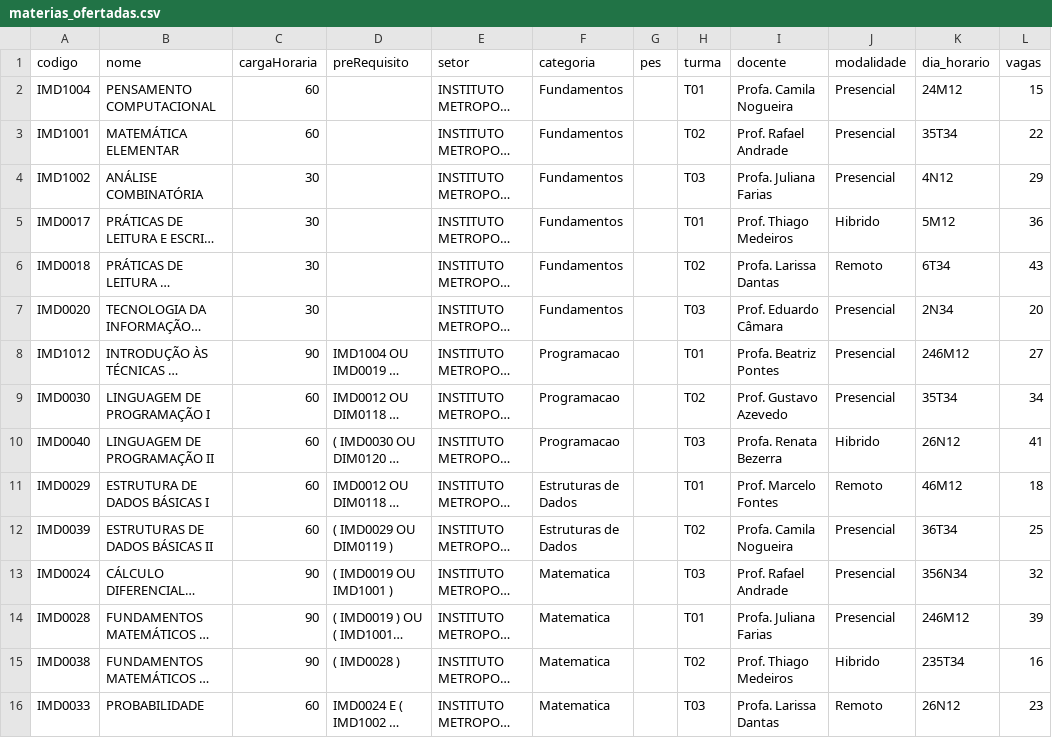
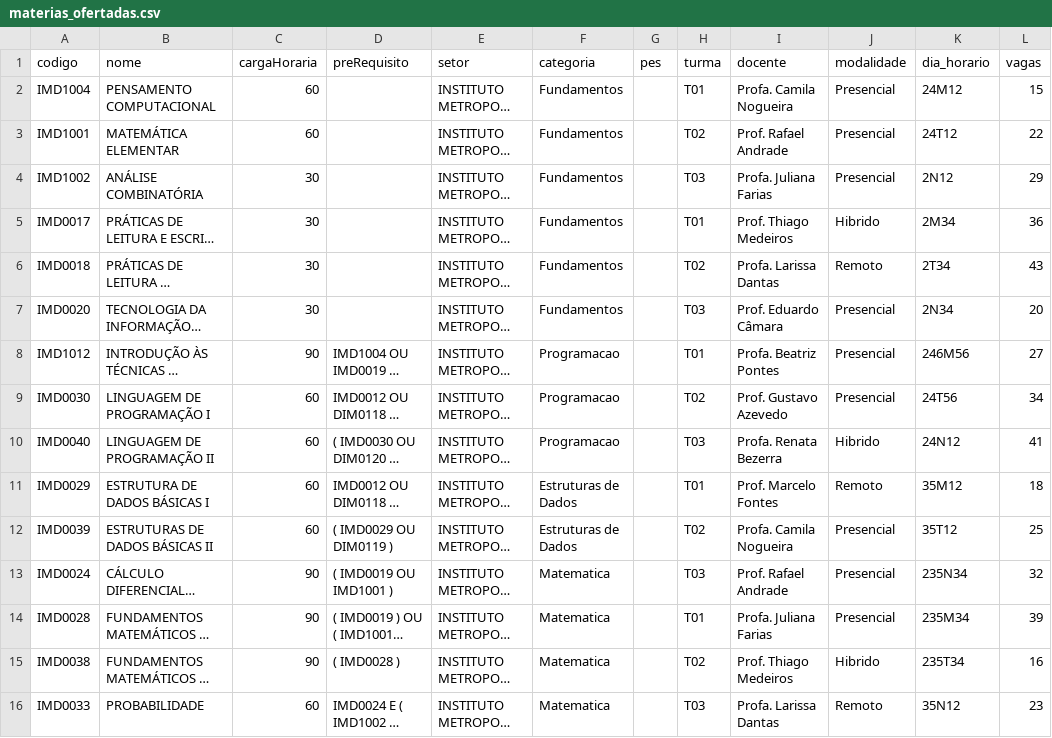
Before and after one commit to cleziojr/atividade_1_ia_agentica, a CSV file: dados/materias_ofertadas.csv, drawn as a sheet; only a part is shown; long unchanged cells end in …; the diff covers the shown part only; the diff names each change by its address in the sheet, - before the commit and + after, or states it on an @@ line.

Commit message:
feat: adiciona tools de recomendacao, carga horaria e feedback
recomenda_grade_disciplinas monta uma grade a partir das disciplinas
elegiveis, priorizando uma area de interesse, respeitando a carga
horaria desejada e evitando choque de horario entre turmas.
calcula_carga_hora_disciplinas soma a carga horaria de uma lista de
codigos. coleta_feedback registra o feedback do aluno em dados/feedback.jsonl.

Extrai _elegibilidade de comparar_materias_aluno para reuso.

Corrige tambem a geracao de dia_horario em materias_ofertadas.csv: o
indice usado tinha periodo curto e gerava so uns 6 a 8 combos distintos
em 80 disciplinas, travando cedo o anti conflito da recomendacao.
Agora sao 74 combos distintos.

```diff
--- a/dados/materias_ofertadas.csv
+++ b/dados/materias_ofertadas.csv
-K3 (dia_horario): 35T34
+K3 (dia_horario): 24T12
-K4 (dia_horario): 4N12
+K4 (dia_horario): 2N12
-K5 (dia_horario): 5M12
+K5 (dia_horario): 2M34
-K6 (dia_horario): 6T34
+K6 (dia_horario): 2T34
-K8 (dia_horario): 246M12
+K8 (dia_horario): 246M56
-K9 (dia_horario): 35T34
+K9 (dia_horario): 24T56
-K10 (dia_horario): 26N12
+K10 (dia_horario): 24N12
-K11 (dia_horario): 46M12
+K11 (dia_horario): 35M12
-K12 (dia_horario): 36T34
+K12 (dia_horario): 35T12
-K13 (dia_horario): 356N34
+K13 (dia_horario): 235N34
-K14 (dia_horario): 246M12
+K14 (dia_horario): 235M34
-K16 (dia_horario): 26N12
+K16 (dia_horario): 35N12
```
Also changed, not shown: 59 edited cells elsewhere in this file, 2 other files.
